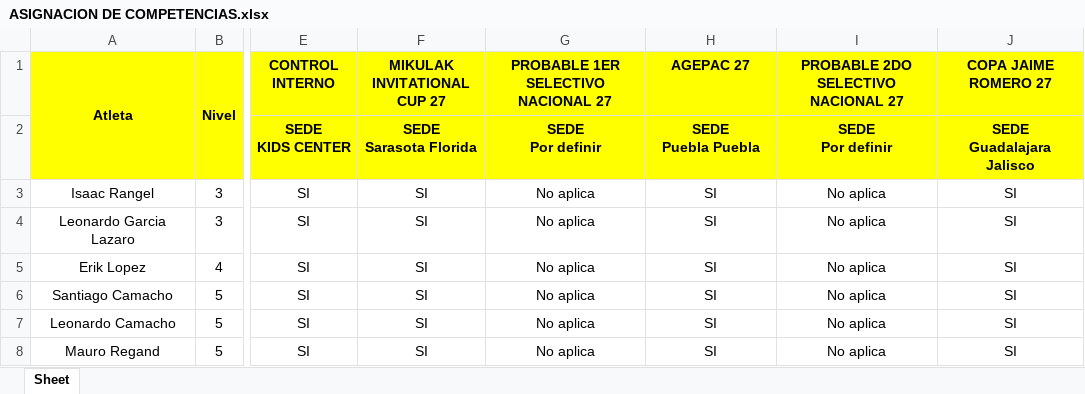
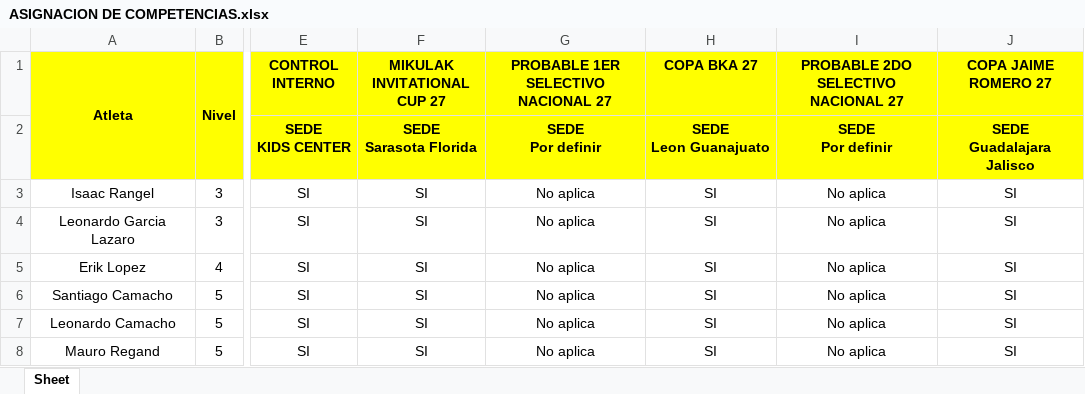
Before and after one commit to josemanueljaimemorales/pruebanuevappakc, an Excel workbook: modulos/plan-anual/ASIGNACION DE COMPETENCIAS.xlsx, sheet Sheet, drawn as a sheet; only a part is shown, gaps mark what is left out; values as stored, in another font and other column widths than the file's, no borders; conditional formats not drawn; ↵ is a line break in a cell; the diff names each change by its address in the sheet, - before the commit and + after, or states it on an @@ line.

```diff
--- a/modulos/plan-anual/ASIGNACION DE COMPETENCIAS.xlsx (sheet Sheet)
+++ b/modulos/plan-anual/ASIGNACION DE COMPETENCIAS.xlsx (sheet Sheet)
-H1: AGEPAC 27
+H1: COPA BKA 27
-H2 (COPA BKA 27): SEDE ↵ Puebla Puebla
+H2 (COPA BKA 27): SEDE ↵ Leon Guanajuato
```
Also changed, not shown: modulos/plan-anual/MACRO_26_27.xlsx, modulos/rutinas/Excel_Solo_Valores.xlsx, 7 other files.
